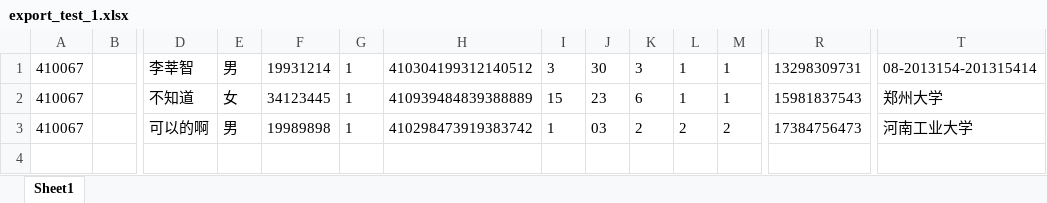
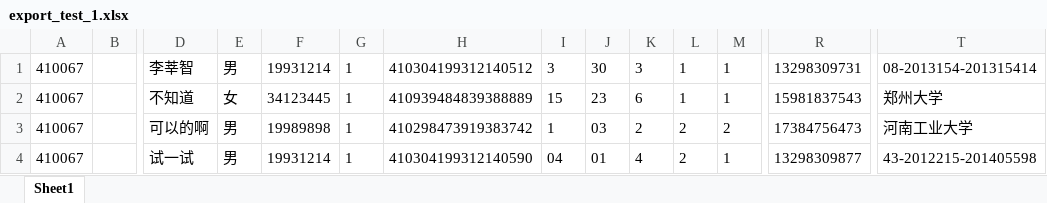
Before and after one commit to fry95116/hs_ncre, an Excel workbook: excel_export_python/export_test_1.xlsx, sheet Sheet1, drawn as a sheet; only a part is shown, gaps mark what is left out; values as stored, in another font and other column widths than the file's, no borders; rows hold the shown columns only; the diff names each change by its address in the sheet, - before the commit and + after, or states it on an @@ line.

```diff
--- a/excel_export_python/export_test_1.xlsx (sheet Sheet1)
+++ b/excel_export_python/export_test_1.xlsx (sheet Sheet1)
+row 4: 410067 |  | 试一试 | 男 | 19931214 | 1 | 410304199312140590 | 04 | 01 | 4 | 2 | 1 | 13298309877 | 43-2012215-201405598
```
Also changed, not shown: 1 other file.
